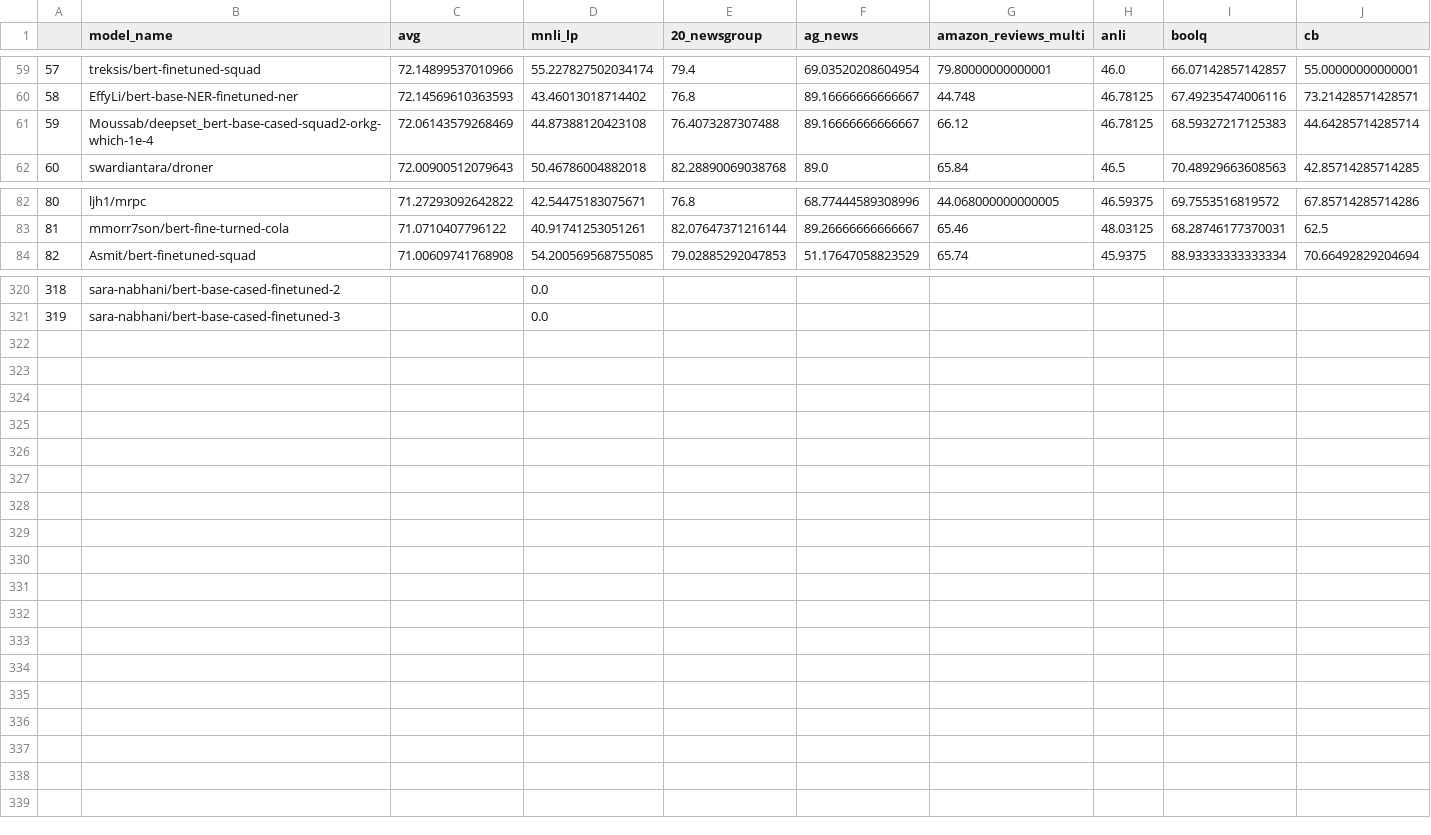
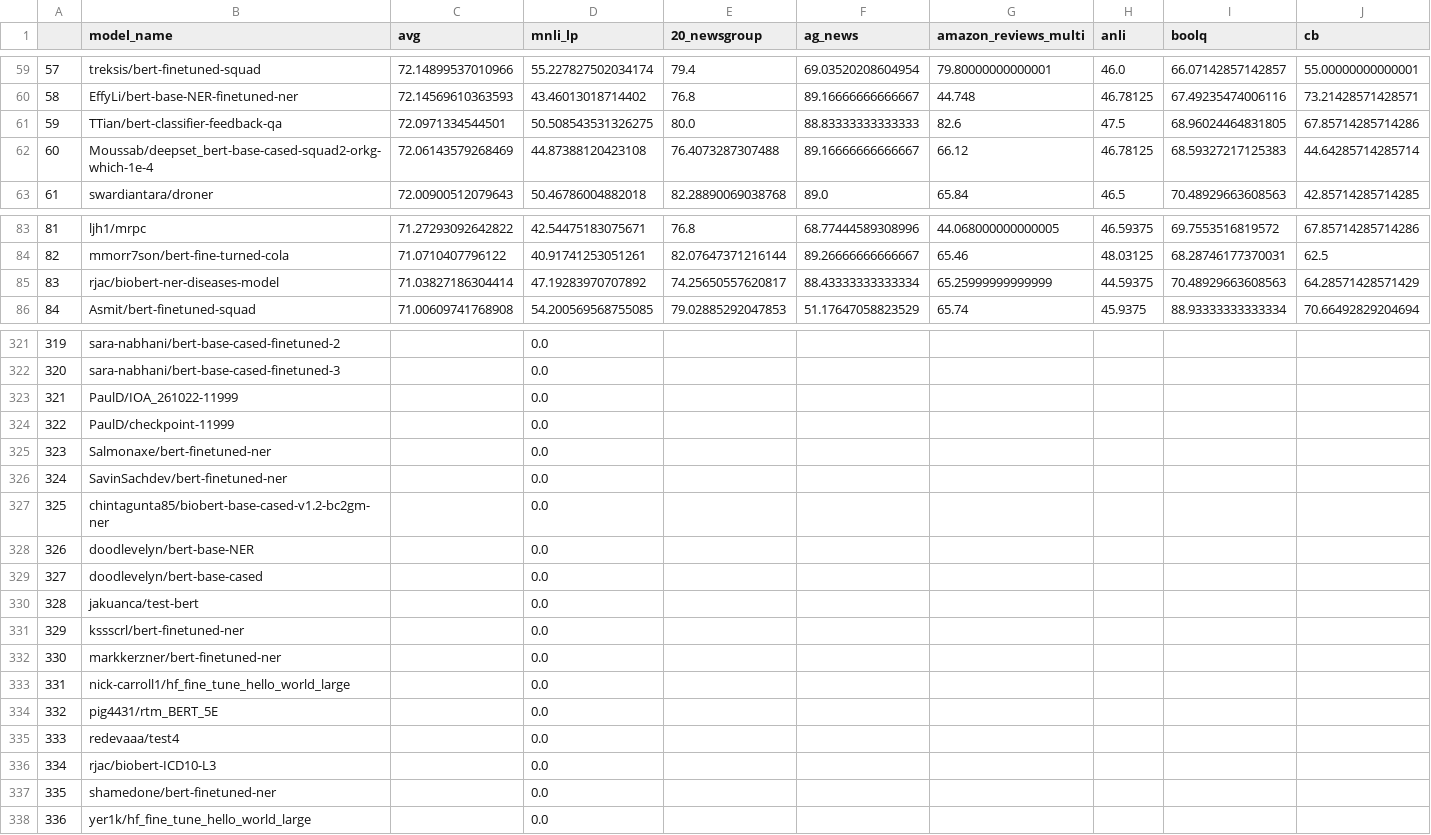
Before and after one commit to IBM/model-recycling, a CSV file: results/bert-base-cased_table.csv, drawn as a sheet; only a part is shown, gaps mark what is left out; addresses are those after the commit; rows hold the shown columns only; the diff covers the shown part only; the diff names each change by its address in the sheet, - before the commit and + after, or states it on an @@ line.

Commit message:
update models (auto)

```diff
--- a/results/bert-base-cased_table.csv
+++ b/results/bert-base-cased_table.csv
+row 61: 59 | TTian/bert-classifier-feedback-qa | 72.0971334544501 | 50.508543531326275 | 80.0 | 88.83333333333333 | 82.6 | 47.5 | 68.96024464831805 | 67.85714285714286
@@ column A renumbered between rows 62 and 322 @@
+row 85: 83 | rjac/biobert-ner-diseases-model | 71.03827186304414 | 47.19283970707892 | 74.25650557620817 | 88.43333333333334 | 65.25999999999999 | 44.59375 | 70.48929663608563 | 64.28571428571429
+row 323: 321 | PaulD/IOA_261022-11999 |  | 0.0
+row 324: 322 | PaulD/checkpoint-11999 |  | 0.0
+row 325: 323 | Salmonaxe/bert-finetuned-ner |  | 0.0
+row 326: 324 | SavinSachdev/bert-finetuned-ner |  | 0.0
+row 327: 325 | chintagunta85/biobert-base-cased-v1.2-bc2gm-ner |  | 0.0
+row 328: 326 | doodlevelyn/bert-base-NER |  | 0.0
+row 329: 327 | doodlevelyn/bert-base-cased |  | 0.0
+row 330: 328 | jakuanca/test-bert |  | 0.0
+row 331: 329 | kssscrl/bert-finetuned-ner |  | 0.0
+row 332: 330 | markkerzner/bert-finetuned-ner |  | 0.0
+row 333: 331 | nick-carroll1/hf_fine_tune_hello_world_large |  | 0.0
+row 334: 332 | pig4431/rtm_BERT_5E |  | 0.0
+row 335: 333 | redevaaa/test4 |  | 0.0
+row 336: 334 | rjac/biobert-ICD10-L3 |  | 0.0
+row 337: 335 | shamedone/bert-finetuned-ner |  | 0.0
+row 338: 336 | yer1k/hf_fine_tune_hello_world_large |  | 0.0
```
Also changed, not shown: 1 removed row elsewhere in this file, results/bert-base-uncased_table.csv, results/roberta-base_table.csv, 7 other files.
